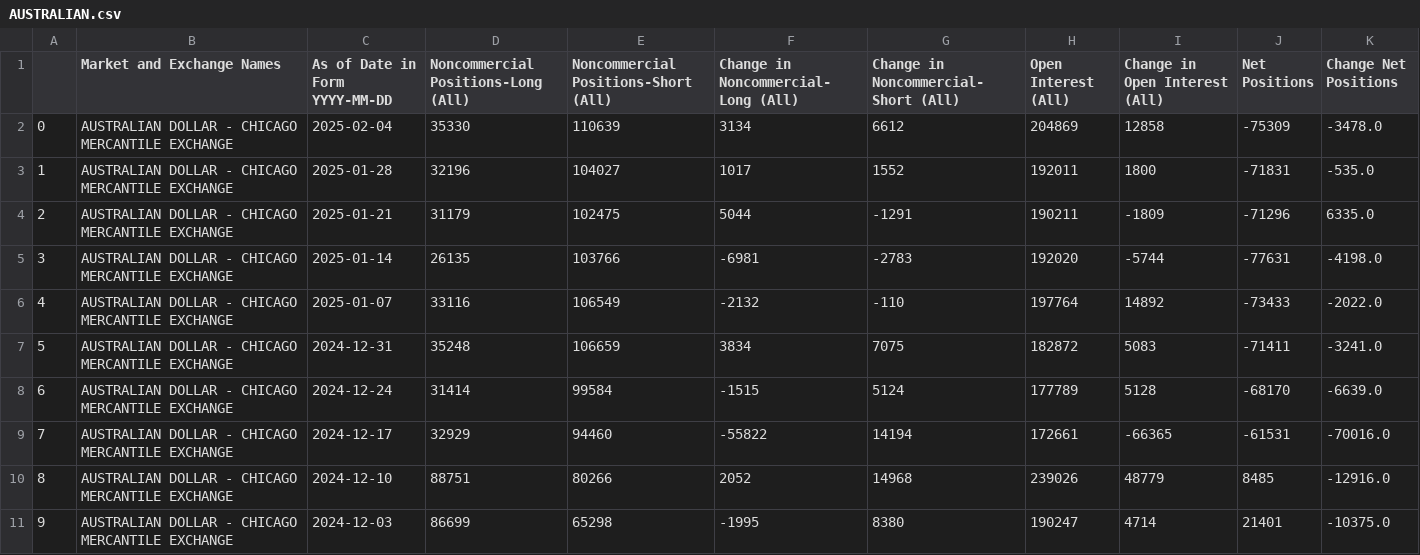
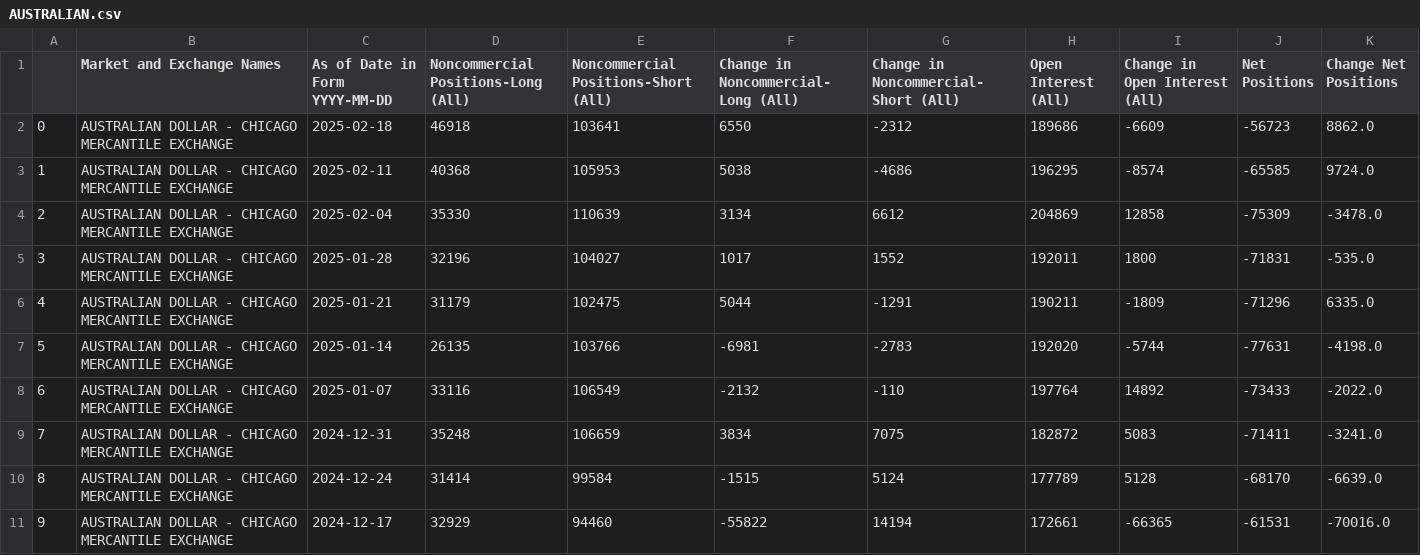
Before and after one commit to ngohamah/cot_analysis, a CSV file: data/AUSTRALIAN.csv, drawn as a sheet; only a part is shown; the shorter side is filled out with more unchanged rows; addresses are those after the commit; the diff names each change by its address in the sheet, - before the commit and + after, or states it on an @@ line.

Commit message:
yfinance & cot data update

```diff
--- a/data/AUSTRALIAN.csv
+++ b/data/AUSTRALIAN.csv
+row 2: 0 | AUSTRALIAN DOLLAR - CHICAGO MERCANTILE EXCHANGE | 2025-02-18 | 46918 | 103641 | 6550 | -2312 | 189686 | -6609 | -56723 | 8862.0
+row 3: 1 | AUSTRALIAN DOLLAR - CHICAGO MERCANTILE EXCHANGE | 2025-02-11 | 40368 | 105953 | 5038 | -4686 | 196295 | -8574 | -65585 | 9724.0
@@ column A renumbered from row 4 down @@
```
Also changed, not shown: data/CANADIAN DOLLAR.csv, data/JAPANESE YEN.csv, 29 other files.
